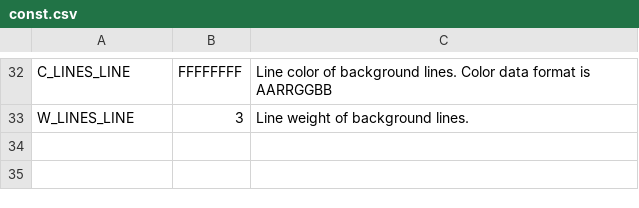
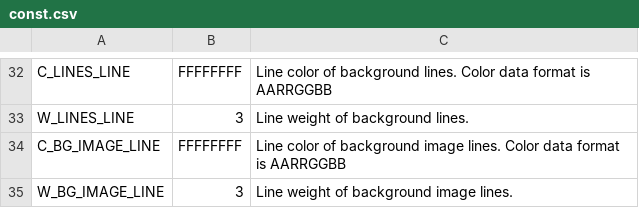
Before and after one commit to leesy24/AntiCollision_2D, a CSV file: data/const.csv, drawn as a sheet; only a part is shown, gaps mark what is left out.

Commit message:
Support Back Ground Image feature.

```diff
--- a/data/const.csv
+++ b/data/const.csv
@@ -33 +33,3 @@ C_LINES_LINE,FFFFFFFF,Line color of background lines. Color data format is AARRG
 W_LINES_LINE,3,Line weight of background lines.
+C_BG_IMAGE_LINE,FFFFFFFF,Line color of background image lines. Color data format is AARRGGBB
+W_BG_IMAGE_LINE,3,Line weight of background image lines.
```
Also changed, not shown: data/config_0.csv, data/config_1.csv, 7 other files.
